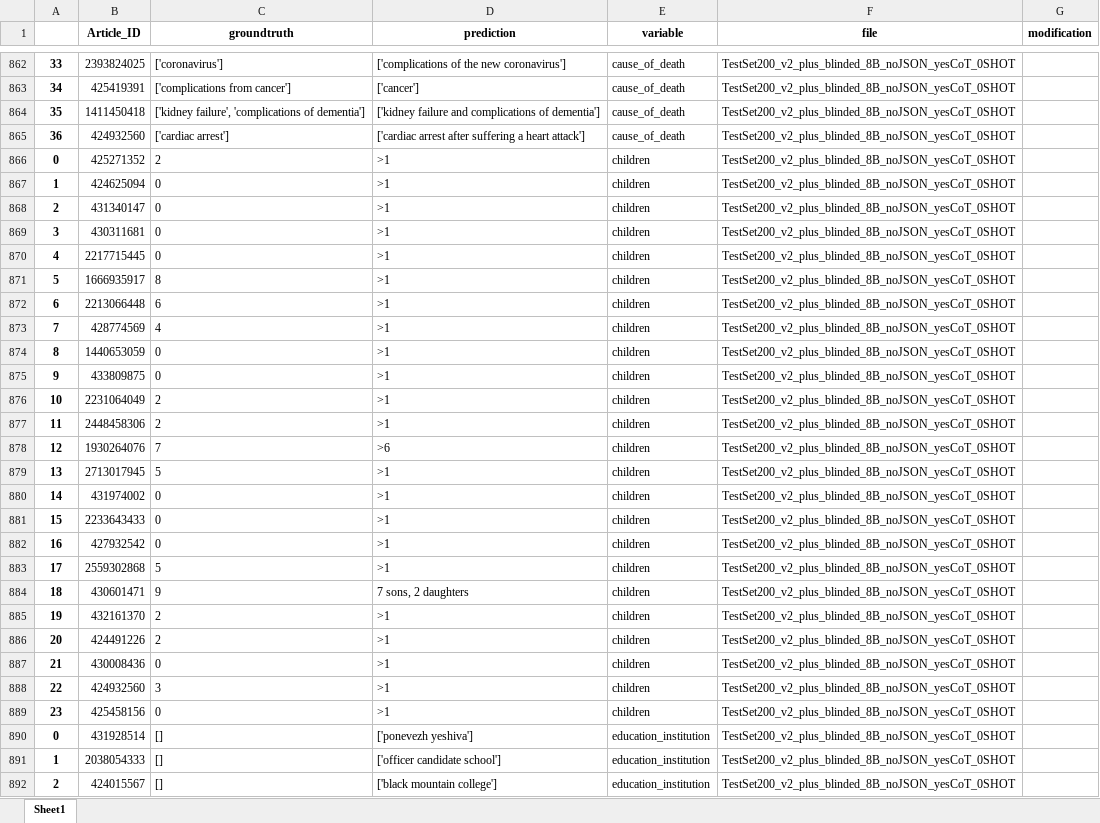
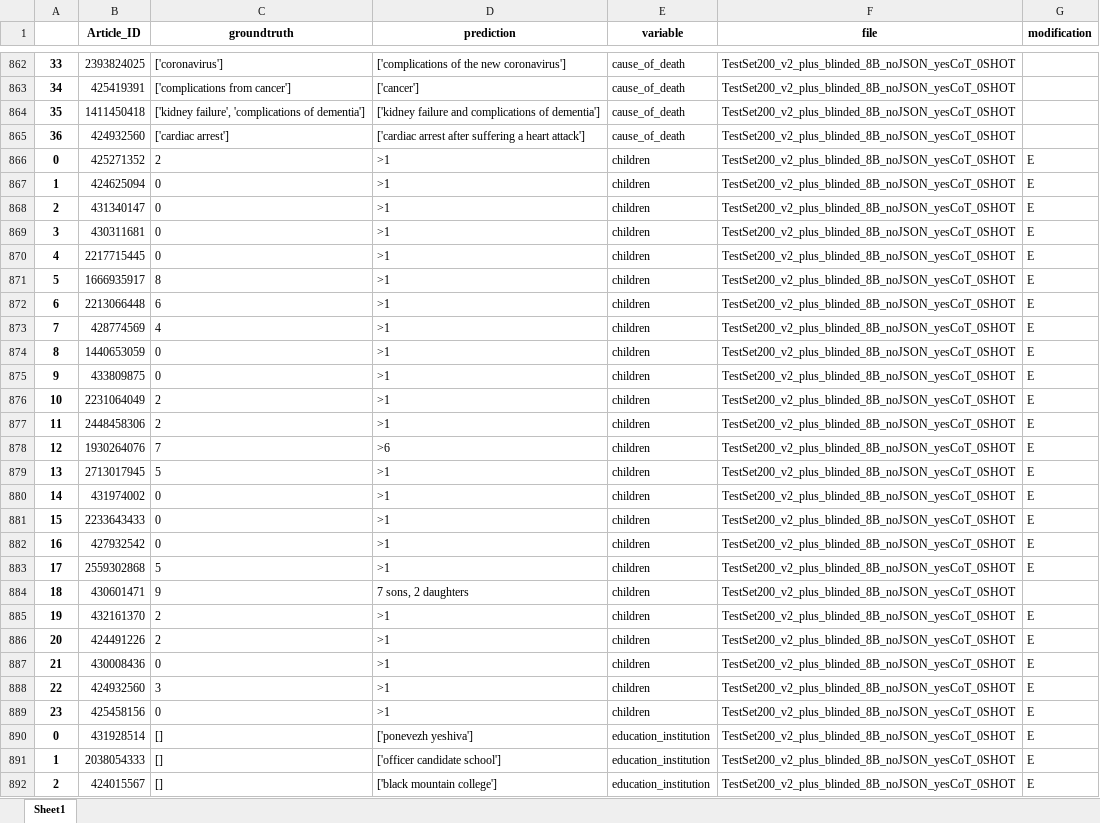
Before and after one commit to emilienschultz/benchmarkllm, an Excel workbook: resolution_mod.xlsx, sheet Sheet1, drawn as a sheet; only a part is shown, gaps mark what is left out; values as stored, in another font and other column widths than the file's, no borders; charts and pictures not drawn; the diff covers the shown part only; the diff names each change by its address in the sheet, - before the commit and + after, or states it on an @@ line.

```diff
--- a/resolution_mod.xlsx (sheet Sheet1)
+++ b/resolution_mod.xlsx (sheet Sheet1)
-G866:G883 (modification): (empty)
+G866:G883 (modification): E
-G885:G892 (modification): (empty)
+G885:G892 (modification): E
```
Also changed, not shown: 1066 edited cells and cell formats elsewhere in this sheet, predictions.xlsx, resolution.xlsx, 5 other files.
